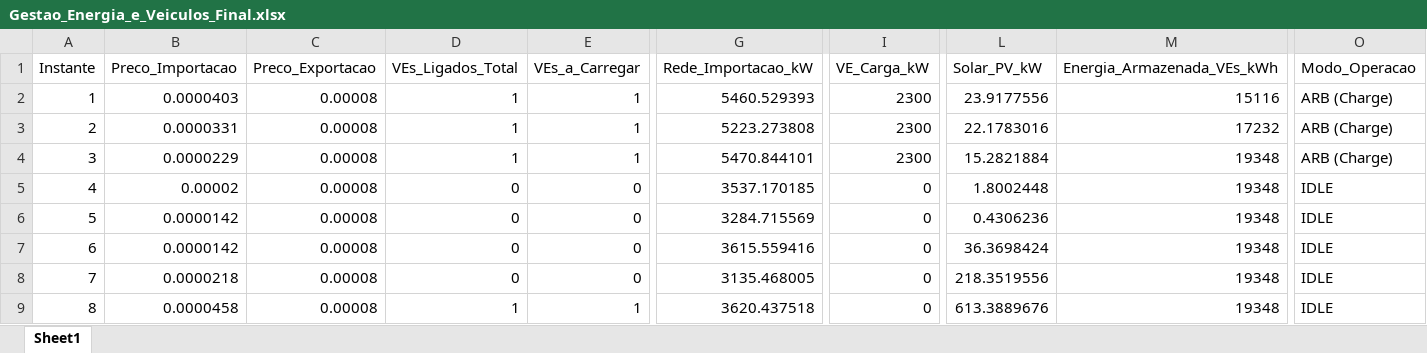
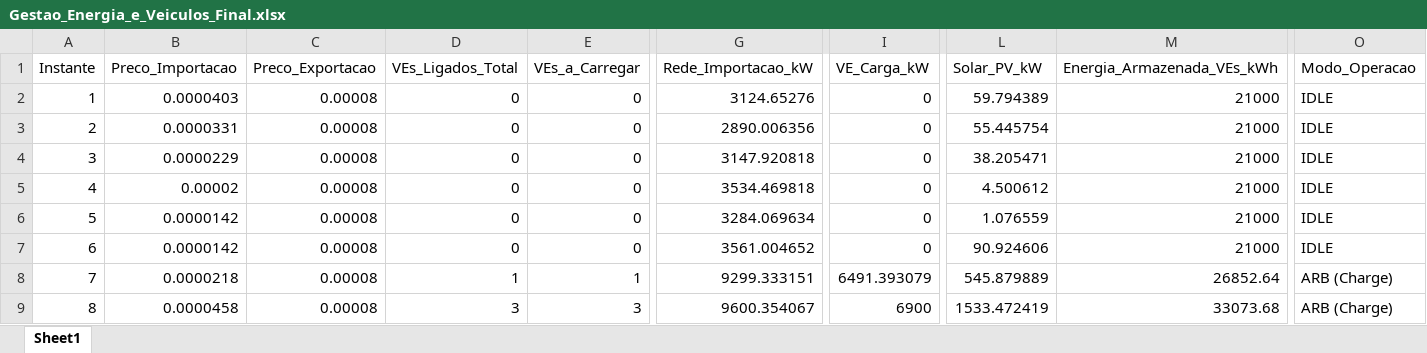
Before and after one commit to cpguzman/building-ems, an Excel workbook: RESULTS_3/Gestao_Energia_e_Veiculos_Final.xlsx, sheet Sheet1, drawn as a sheet; only a part is shown, gaps mark what is left out; values as stored, in another font and other column widths than the file's, no borders; the diff covers the shown part only; the diff names each change by its address in the sheet, - before the commit and + after, or states it on an @@ line.

```diff
--- a/RESULTS_3/Gestao_Energia_e_Veiculos_Final.xlsx (sheet Sheet1)
+++ b/RESULTS_3/Gestao_Energia_e_Veiculos_Final.xlsx (sheet Sheet1)
-D2:D4 (VEs_Ligados_Total): 1
+D2:D4 (VEs_Ligados_Total): 0
-E2:E4 (VEs_a_Carregar): 1
+E2:E4 (VEs_a_Carregar): 0
-G2 (Rede_Importacao_kW): 5460.529393
+G2 (Rede_Importacao_kW): 3124.65276
-I2:I4 (VE_Carga_kW): 2300
+I2:I4 (VE_Carga_kW): 0
-L2 (Solar_PV_kW): 23.9177556
+L2 (Solar_PV_kW): 59.794389
-M2 (Energia_Armazenada_VEs_kWh): 15116
+M2 (Energia_Armazenada_VEs_kWh): 21000
-O2:O4 (Modo_Operacao): ARB (Charge)
+O2:O4 (Modo_Operacao): IDLE
-G3 (Rede_Importacao_kW): 5223.273808
+G3 (Rede_Importacao_kW): 2890.006356
-L3 (Solar_PV_kW): 22.1783016
+L3 (Solar_PV_kW): 55.445754
-M3 (Energia_Armazenada_VEs_kWh): 17232
+M3 (Energia_Armazenada_VEs_kWh): 21000
-G4 (Rede_Importacao_kW): 5470.844101
+G4 (Rede_Importacao_kW): 3147.920818
-L4 (Solar_PV_kW): 15.2821884
+L4 (Solar_PV_kW): 38.205471
-M4:M7 (Energia_Armazenada_VEs_kWh): 19348
+M4:M7 (Energia_Armazenada_VEs_kWh): 21000
-G5 (Rede_Importacao_kW): 3537.170185
+G5 (Rede_Importacao_kW): 3534.469818
-L5 (Solar_PV_kW): 1.8002448
+L5 (Solar_PV_kW): 4.500612
-G6 (Rede_Importacao_kW): 3284.715569
+G6 (Rede_Importacao_kW): 3284.069634
-L6 (Solar_PV_kW): 0.4306236
+L6 (Solar_PV_kW): 1.076559
-G7 (Rede_Importacao_kW): 3615.559416
+G7 (Rede_Importacao_kW): 3561.004652
-L7 (Solar_PV_kW): 36.3698424
+L7 (Solar_PV_kW): 90.924606
-D8 (VEs_Ligados_Total): 0
+D8 (VEs_Ligados_Total): 1
-E8 (VEs_a_Carregar): 0
+E8 (VEs_a_Carregar): 1
-G8 (Rede_Importacao_kW): 3135.468005
+G8 (Rede_Importacao_kW): 9299.333151
-I8 (VE_Carga_kW): 0
+I8 (VE_Carga_kW): 6491.393079
-L8 (Solar_PV_kW): 218.3519556
+L8 (Solar_PV_kW): 545.879889
-M8 (Energia_Armazenada_VEs_kWh): 19348
+M8 (Energia_Armazenada_VEs_kWh): 26852.64
-O8:O9 (Modo_Operacao): IDLE
+O8:O9 (Modo_Operacao): ARB (Charge)
-D9 (VEs_Ligados_Total): 1
+D9 (VEs_Ligados_Total): 3
-E9 (VEs_a_Carregar): 1
+E9 (VEs_a_Carregar): 3
-G9 (Rede_Importacao_kW): 3620.437518
+G9 (Rede_Importacao_kW): 9600.354067
-I9 (VE_Carga_kW): 0
+I9 (VE_Carga_kW): 6900
-L9 (Solar_PV_kW): 613.3889676
+L9 (Solar_PV_kW): 1533.472419
-M9 (Energia_Armazenada_VEs_kWh): 19348
+M9 (Energia_Armazenada_VEs_kWh): 33073.68
```
Also changed, not shown: 119 edited cells elsewhere in this sheet, 49 other files.
